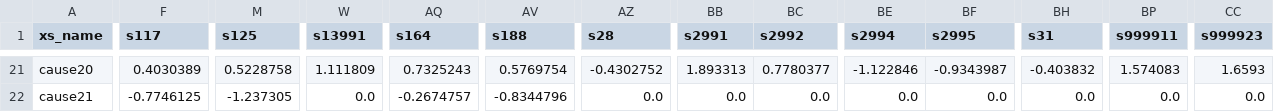
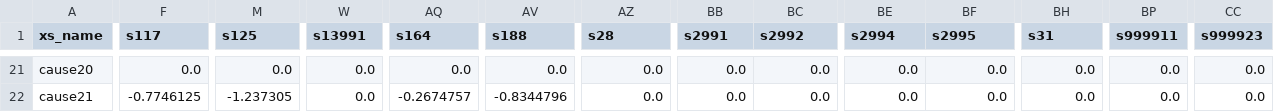
Before and after one commit to ihmeuw/SmartVA-Analyze, a CSV file: src/tariffs-child.csv, drawn as a sheet; only a part is shown, gaps mark what is left out; the diff covers the shown part only; the diff names each change by its address in the sheet, - before the commit and + after, or states it on an @@ line.

```diff
--- a/src/tariffs-child.csv
+++ b/src/tariffs-child.csv
-F21 (s117): 0.4030389
+F21 (s117): 0.0
-M21 (s125): 0.5228758
+M21 (s125): 0.0
-W21 (s13991): 1.111809
+W21 (s13991): 0.0
-AQ21 (s164): 0.7325243
+AQ21 (s164): 0.0
-AV21 (s188): 0.5769754
+AV21 (s188): 0.0
-AZ21 (s28): -0.4302752
+AZ21 (s28): 0.0
-BB21 (s2991): 1.893313
+BB21 (s2991): 0.0
-BC21 (s2992): 0.7780377
+BC21 (s2992): 0.0
-BE21 (s2994): -1.122846
+BE21 (s2994): 0.0
-BF21 (s2995): -0.9343987
+BF21 (s2995): 0.0
-BH21 (s31): -0.403832
+BH21 (s31): 0.0
-BP21 (s999911): 1.574083
+BP21 (s999911): 0.0
-CC21 (s999923): 1.6593
+CC21 (s999923): 0.0
```
Also changed, not shown: 49 edited cells elsewhere in this file, src/tariffs-neonate.csv, 2 other files.
